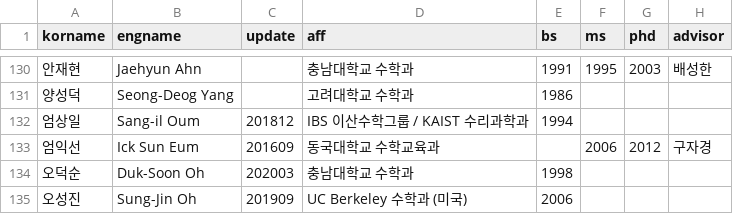
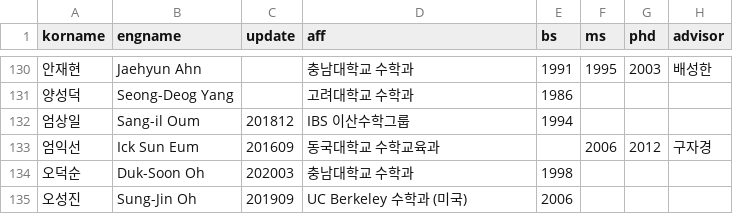
Before and after one commit to mathsci-kaist/mathsci-kaist.github.io, a CSV file: _data/people.csv, drawn as a sheet; only a part is shown, gaps mark what is left out; the diff names each change by its address in the sheet, - before the commit and + after, or states it on an @@ line.

Commit message:
Updating

```diff
--- a/_data/people.csv
+++ b/_data/people.csv
-D132 (aff): IBS 이산수학그룹 / KAIST 수리과학과
+D132 (aff): IBS 이산수학그룹
```
